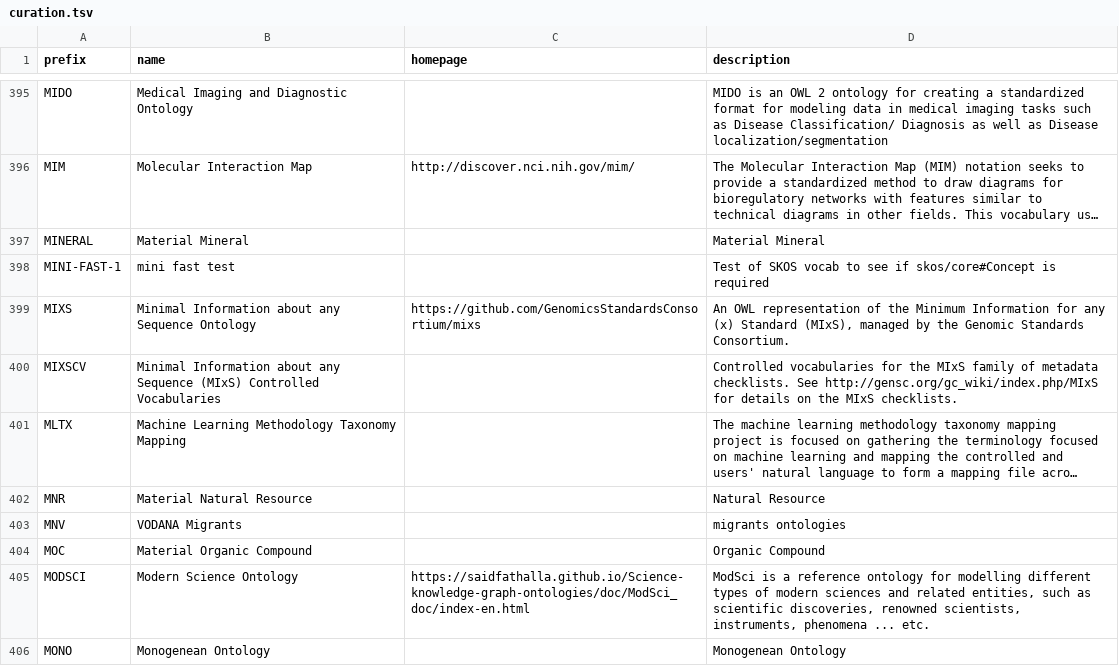
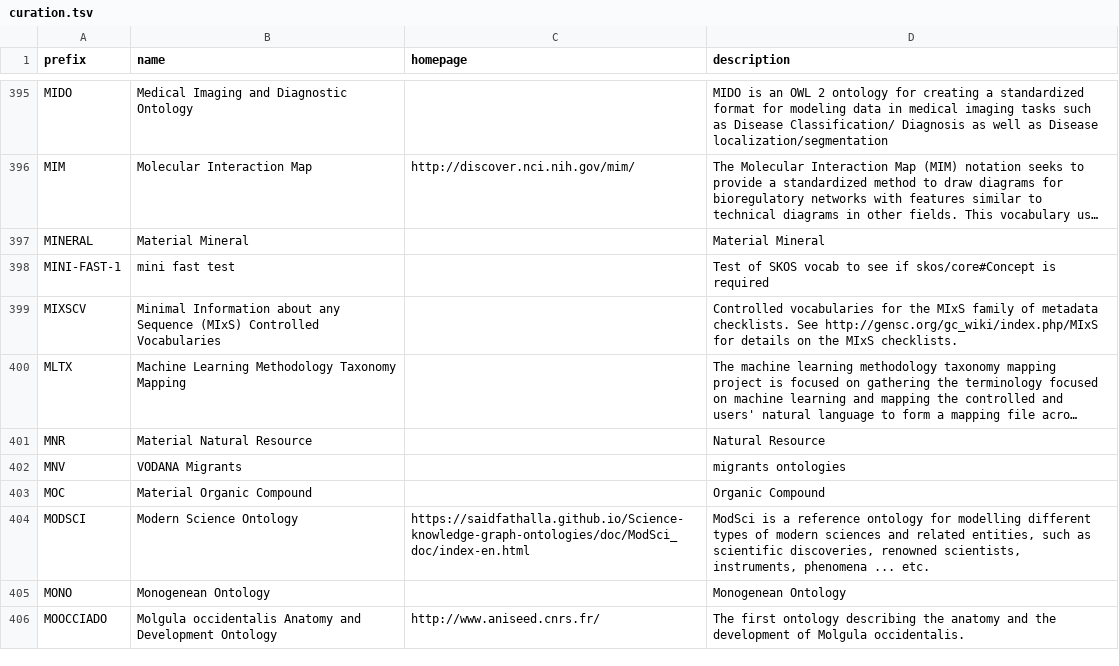
Before and after one commit to biopragmatics/bioregistry, a TSV file: src/bioregistry/data/external/bioportal/curation.tsv, drawn as a sheet; only a part is shown, gaps mark what is left out; the shorter side is filled out with more unchanged rows; long unchanged cells end in ….

Commit message:
Align on bioportal

```diff
--- a/src/bioregistry/data/external/bioportal/curation.tsv
+++ b/src/bioregistry/data/external/bioportal/curation.tsv
@@ -398,3 +398,2 @@ MINERAL	Material Mineral		Material Mineral
 MINI-FAST-1	mini fast test		Test of SKOS vocab to see if skos/core#Concept is required
-MIXS	Minimal Information about any Sequence Ontology	https://github.com/GenomicsStandardsConsortium/mixs	An OWL representation of the Minimum Information for any (x) Standard (MIxS), managed by the Genomic Standards Consortium.
 MIXSCV	Minimal Information about any Sequence (MIxS) Controlled Vocabularies		Controlled vocabularies for the MIxS family of metadata checklists. See http://gensc.org/gc_wiki/index.php/MIxS for details on the MIxS checklists.
```
Also changed, not shown: 1 other file.
